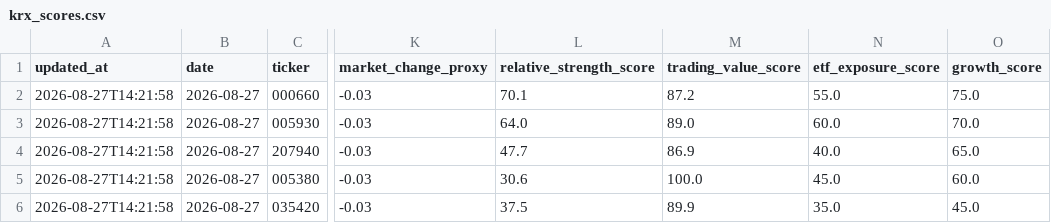
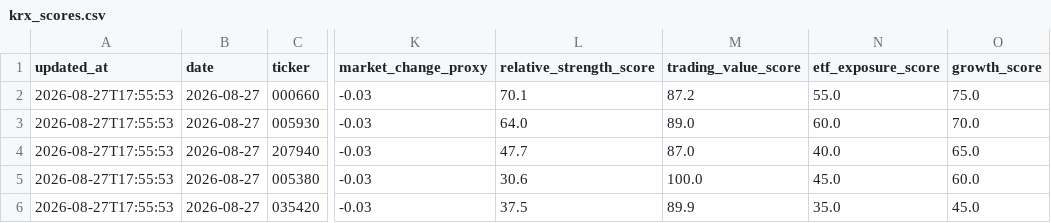
Before and after one commit to gimoon-ryu/Jusik, a CSV file: data/krx_scores.csv, drawn as a sheet; only a part is shown, gaps mark what is left out; the diff names each change by its address in the sheet, - before the commit and + after, or states it on an @@ line.

```diff
--- a/data/krx_scores.csv
+++ b/data/krx_scores.csv
-A2:A6 (updated_at): 2026-08-27T14:21:58
+A2:A6 (updated_at): 2026-08-27T17:55:53
-M4 (trading_value_score): 86.9
+M4 (trading_value_score): 87.0
```
Also changed, not shown: data/krx_events.csv, data/krx_snapshots.csv.
